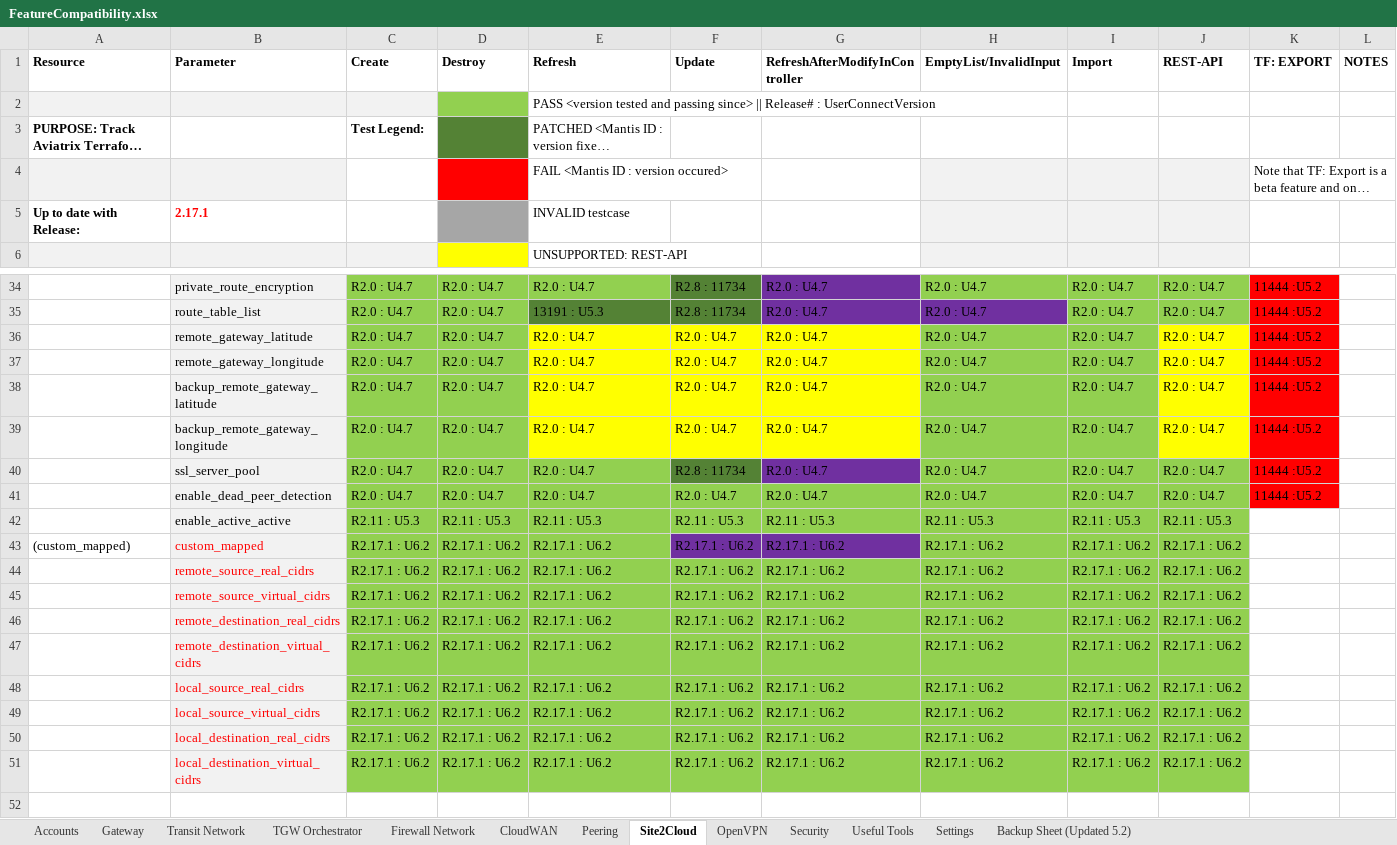
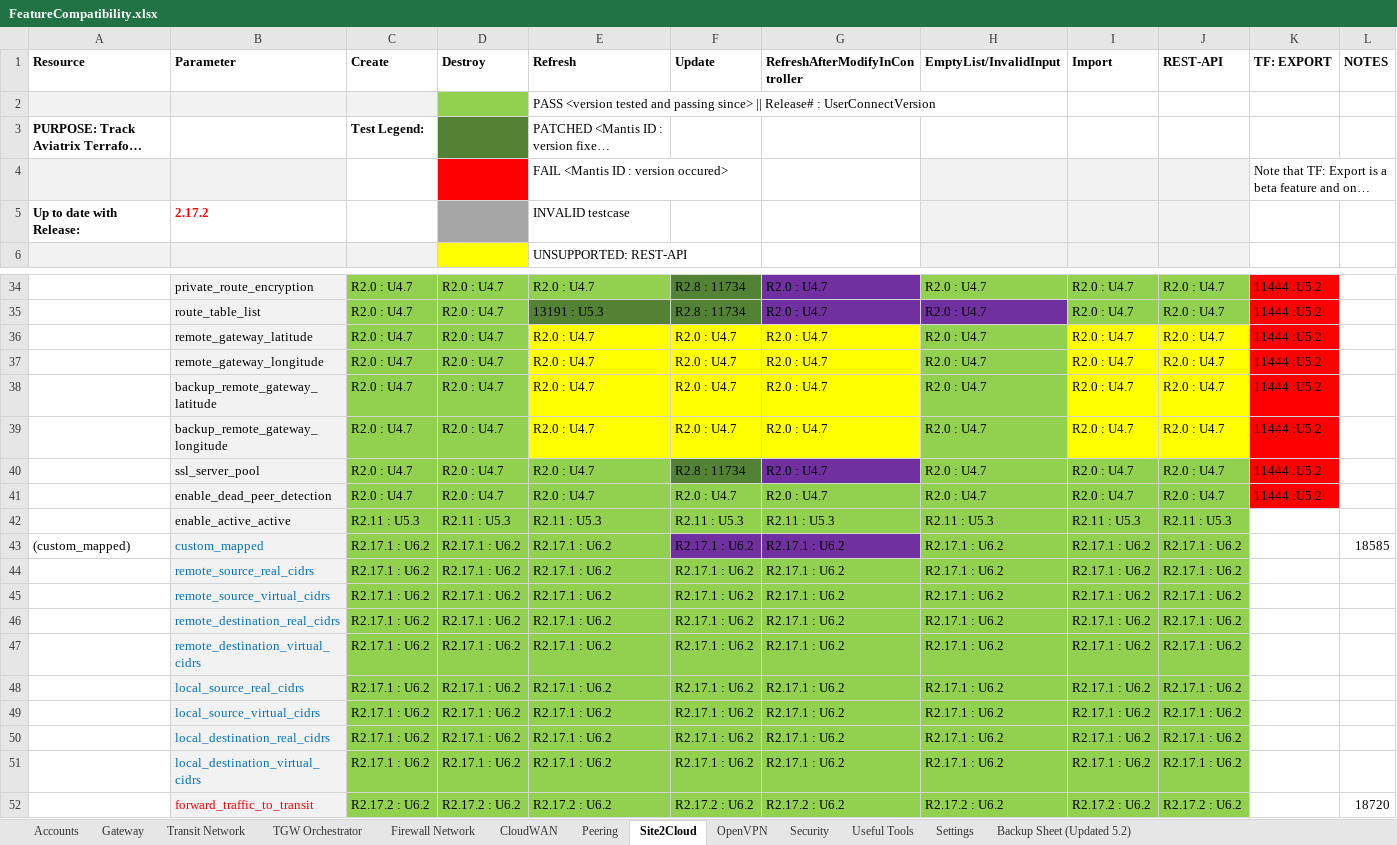
Before and after one commit to AviatrixSystems/terraform-provider-aviatrix, an Excel workbook: docs/FeatureCompatibility.xlsx, sheet Site2Cloud, drawn as a sheet; only a part is shown, gaps mark what is left out; long unchanged cells end in …; values as stored, in another font and other column widths than the file's, no borders; the diff names each change by its address in the sheet, - before the commit and + after, or states it on an @@ line.

```diff
--- a/docs/FeatureCompatibility.xlsx (sheet Site2Cloud)
+++ b/docs/FeatureCompatibility.xlsx (sheet Site2Cloud)
-B5 (Parameter): 2.17.1
+B5 (Parameter): 2.17.2
-I36:I39 fill: #92D050
+I36:I39 fill: #FFFF00
-B43:B51 text colour: #FF0000
+B43:B51 text colour: #0070C0
-L43 (NOTES): (empty)
+L43 (NOTES): 18585
+row 52:  | forward_traffic_to_transit | R2.17.2 : U6.2 | R2.17.2 : U6.2 | R2.17.2 : U6.2 | R2.17.2 : U6.2 | R2.17.2 : U6.2 | R2.17.2 : U6.2 | R2.17.2 : U6.2 | R2.17.2 : U6.2 |  | 18720
```
Also changed, not shown: sheet Gateway, sheet Transit Network, sheet Security, sheet Accounts.
